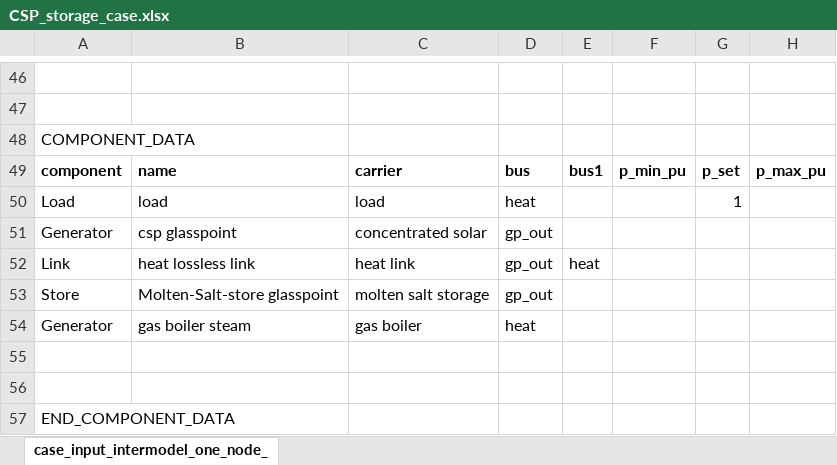
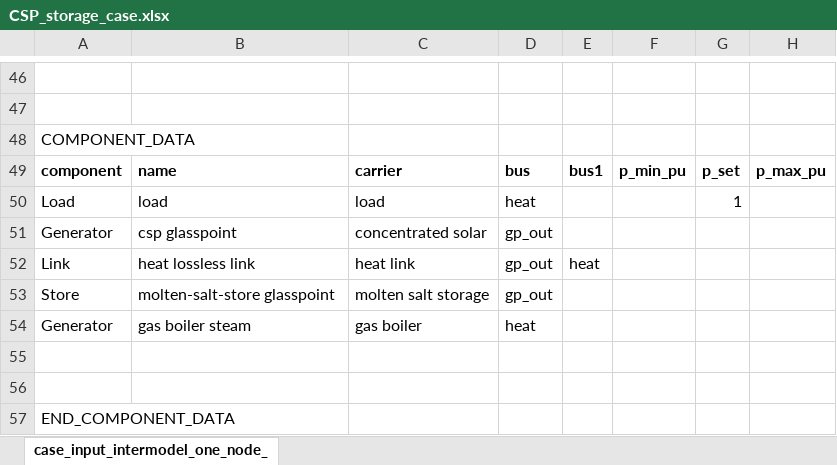
Before and after one commit to carnegie/clab_concentrated_solar, an Excel workbook: input_files/CSP_storage_case.xlsx, sheet case_input_intermodel_one_node_, drawn as a sheet; only a part is shown, gaps mark what is left out; values as stored, in another font and other column widths than the file's, no borders; the diff names each change by its address in the sheet, - before the commit and + after, or states it on an @@ line.

Commit message:
Deployed/dominating cases

```diff
--- a/input_files/CSP_storage_case.xlsx (sheet case_input_intermodel_one_node_)
+++ b/input_files/CSP_storage_case.xlsx (sheet case_input_intermodel_one_node_)
-B53: Molten-Salt-store glasspoint
+B53: molten-salt-store glasspoint
```
Also changed, not shown: 3 other files.
